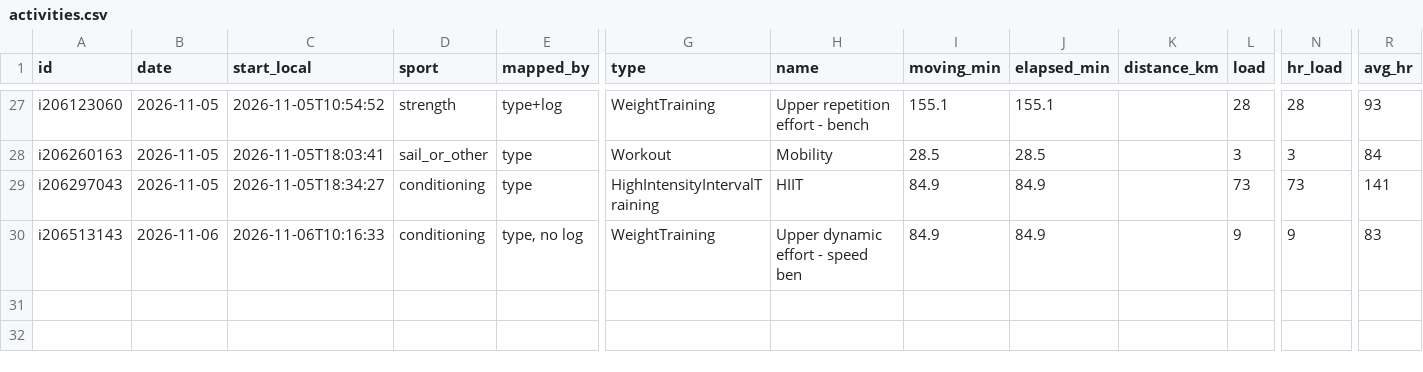
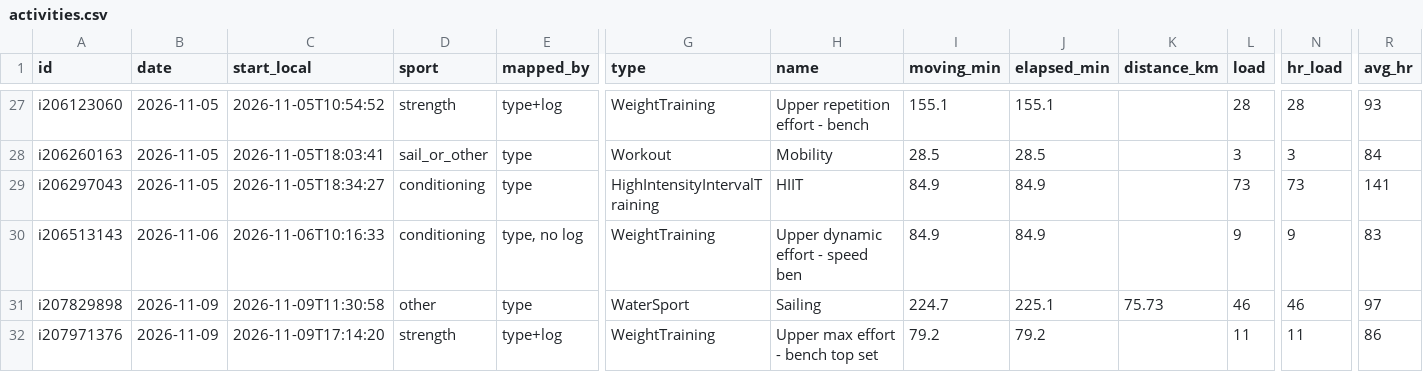
Before and after one commit to oisinm25/grinder-data, a CSV file: activities.csv, drawn as a sheet; only a part is shown, gaps mark what is left out; rows hold the shown columns only; the diff names each change by its address in the sheet, - before the commit and + after, or states it on an @@ line.

```diff
--- a/activities.csv
+++ b/activities.csv
+row 31: i207829898 | 2026-11-09 | 2026-11-09T11:30:58 | other | type | WaterSport | Sailing | 224.7 | 225.1 | 75.73 | 46 | 46 | 97
+row 32: i207971376 | 2026-11-09 | 2026-11-09T17:14:20 | strength | type+log | WeightTraining | Upper max effort - bench top set | 79.2 | 79.2 |  | 11 | 11 | 86
```
Also changed, not shown: compliance.csv, prescriptions.csv, 16 other files.
